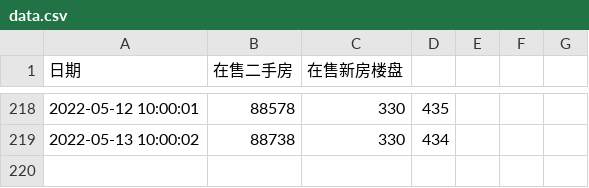
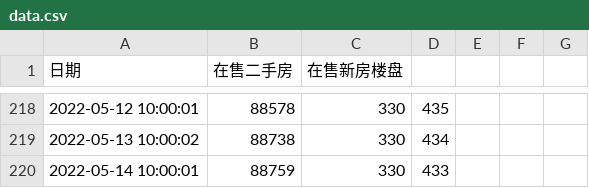
Before and after one commit to felix-001/houseSpider, a CSV file: beike/data.csv, drawn as a sheet; only a part is shown, gaps mark what is left out.

```diff
--- a/beike/data.csv
+++ b/beike/data.csv
@@ -219 +219,2 @@
 2022-05-13 10:00:02, 88738, 330, 434
+2022-05-14 10:00:01, 88759, 330, 433
```
Also changed, not shown: 3 other files.
